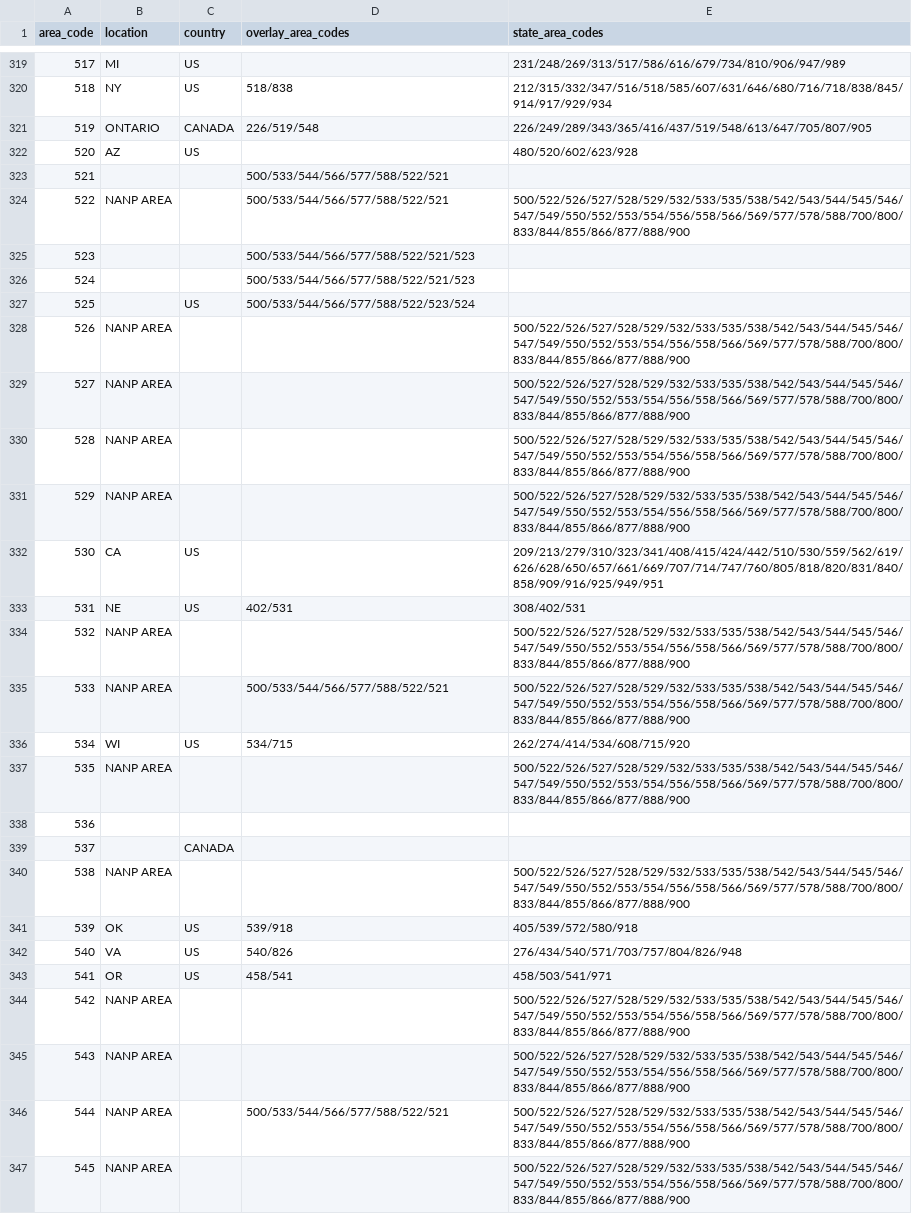
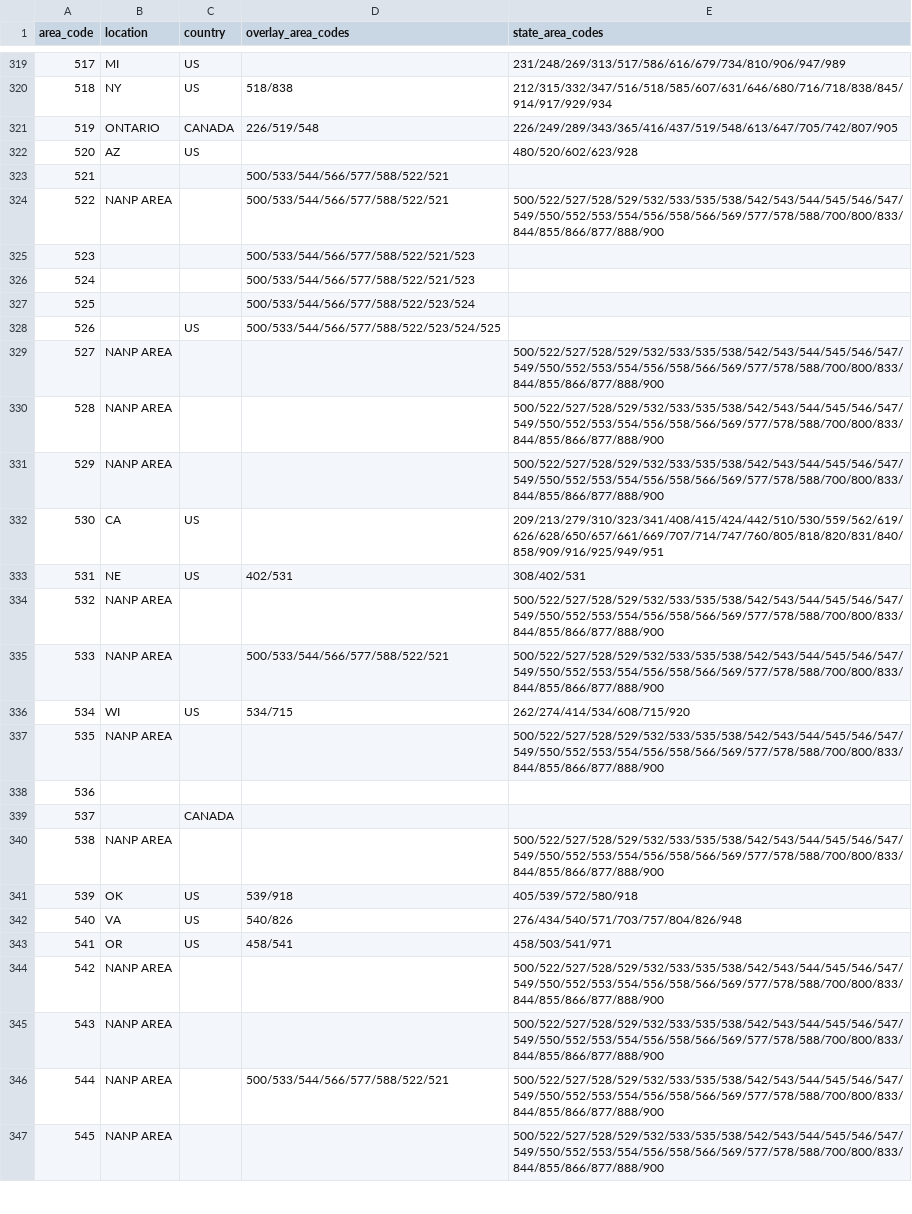
Before and after one commit to StateVoicesNational/Spoke, a CSV file: src/server/seeds/data/area-codes.csv, drawn as a sheet; only a part is shown, gaps mark what is left out; the diff covers the shown part only.

Commit message:
docs, cleanup, and new area codes

```diff
--- a/src/server/seeds/data/area-codes.csv
+++ b/src/server/seeds/data/area-codes.csv
@@ -320,22 +320,22 @@ area_code,location,country,overlay_area_codes,state_area_codes
 518,NY,US,518/838,212/315/332/347/516/518/585/607/631/646/680/716/718/838/845/914/917/929/934
-519,ONTARIO,CANADA,226/519/548,226/249/289/343/365/416/437/519/548/613/647/705/807/905
+519,ONTARIO,CANADA,226/519/548,226/249/289/343/365/416/437/519/548/613/647/705/742/807/905
 520,AZ,US,,480/520/602/623/928
 521,,,500/533/544/566/577/588/522/521,
-522,NANP AREA,,500/533/544/566/577/588/522/521,500/522/526/527/528/529/532/533/535/538/542/543/544/545/546/547/549/550/552/553/554/556/558/566/569/577/578/588/700/800/833/844/855/866/877/888/900
+522,NANP AREA,,500/533/544/566/577/588/522/521,500/522/527/528/529/532/533/535/538/542/543/544/545/546/547/549/550/552/553/554/556/558/566/569/577/578/588/700/800/833/844/855/866/877/888/900
 523,,,500/533/544/566/577/588/522/521/523,
 524,,,500/533/544/566/577/588/522/521/523,
-525,,US,500/533/544/566/577/588/522/523/524,
-526,NANP AREA,,,500/522/526/527/528/529/532/533/535/538/542/543/544/545/546/547/549/550/552/553/554/556/558/566/569/577/578/588/700/800/833/844/855/866/877/888/900
-527,NANP AREA,,,500/522/526/527/528/529/532/533/535/538/542/543/544/545/546/547/549/550/552/553/554/556/558/566/569/577/578/588/700/800/833/844/855/866/877/888/900
-528,NANP AREA,,,500/522/526/527/528/529/532/533/535/538/542/543/544/545/546/547/549/550/552/553/554/556/558/566/569/577/578/588/700/800/833/844/855/866/877/888/900
-529,NANP AREA,,,500/522/526/527/528/529/532/533/535/538/542/543/544/545/546/547/549/550/552/553/554/556/558/566/569/577/578/588/700/800/833/844/855/866/877/888/900
+525,,,500/533/544/566/577/588/522/523/524,
+526,,US,500/533/544/566/577/588/522/523/524/525,
+527,NANP AREA,,,500/522/527/528/529/532/533/535/538/542/543/544/545/546/547/549/550/552/553/554/556/558/566/569/577/578/588/700/800/833/844/855/866/877/888/900
+528,NANP AREA,,,500/522/527/528/529/532/533/535/538/542/543/544/545/546/547/549/550/552/553/554/556/558/566/569/577/578/588/700/800/833/844/855/866/877/888/900
+529,NANP AREA,,,500/522/527/528/529/532/533/535/538/542/543/544/545/546/547/549/550/552/553/554/556/558/566/569/577/578/588/700/800/833/844/855/866/877/888/900
 530,CA,US,,209/213/279/310/323/341/408/415/424/442/510/530/559/562/619/626/628/650/657/661/669/707/714/747/760/805/818/820/831/840/858/909/916/925/949/951
 531,NE,US,402/531,308/402/531
-532,NANP AREA,,,500/522/526/527/528/529/532/533/535/538/542/543/544/545/546/547/549/550/552/553/554/556/558/566/569/577/578/588/700/800/833/844/855/866/877/888/900
-533,NANP AREA,,500/533/544/566/577/588/522/521,500/522/526/527/528/529/532/533/535/538/542/543/544/545/546/547/549/550/552/553/554/556/558/566/569/577/578/588/700/800/833/844/855/866/877/888/900
+532,NANP AREA,,,500/522/527/528/529/532/533/535/538/542/543/544/545/546/547/549/550/552/553/554/556/558/566/569/577/578/588/700/800/833/844/855/866/877/888/900
+533,NANP AREA,,500/533/544/566/577/588/522/521,500/522/527/528/529/532/533/535/538/542/543/544/545/546/547/549/550/552/553/554/556/558/566/569/577/578/588/700/800/833/844/855/866/877/888/900
 534,WI,US,534/715,262/274/414/534/608/715/920
-535,NANP AREA,,,500/522/526/527/528/529/532/533/535/538/542/543/544/545/546/547/549/550/552/553/554/556/558/566/569/577/578/588/700/800/833/844/855/866/877/888/900
+535,NANP AREA,,,500/522/527/528/529/532/533/535/538/542/543/544/545/546/547/549/550/552/553/554/556/558/566/569/577/578/588/700/800/833/844/855/866/877/888/900
 536,,,,
 537,,CANADA,,
-538,NANP AREA,,,500/522/526/527/528/529/532/533/535/538/542/543/544/545/546/547/549/550/552/553/554/556/558/566/569/577/578/588/700/800/833/844/855/866/877/888/900
+538,NANP AREA,,,500/522/527/528/529/532/533/535/538/542/543/544/545/546/547/549/550/552/553/554/556/558/566/569/577/578/588/700/800/833/844/855/866/877/888/900
 539,OK,US,539/918,405/539/572/580/918
@@ -343,5 +343,5 @@ area_code,location,country,overlay_area_codes,state_area_codes
 541,OR,US,458/541,458/503/541/971
-542,NANP AREA,,,500/522/526/527/528/529/532/533/535/538/542/543/544/545/546/547/549/550/552/553/554/556/558/566/569/577/578/588/700/800/833/844/855/866/877/888/900
-543,NANP AREA,,,500/522/526/527/528/529/532/533/535/538/542/543/544/545/546/547/549/550/552/553/554/556/558/566/569/577/578/588/700/800/833/844/855/866/877/888/900
-544,NANP AREA,,500/533/544/566/577/588/522/521,500/522/526/527/528/529/532/533/535/538/542/543/544/545/546/547/549/550/552/553/554/556/558/566/569/577/578/588/700/800/833/844/855/866/877/888/900
-545,NANP AREA,,,500/522/526/527/528/529/532/533/535/538/542/543/544/545/546/547/549/550/552/553/554/556/558/566/569/577/578/588/700/800/833/844/855/866/877/888/900
+542,NANP AREA,,,500/522/527/528/529/532/533/535/538/542/543/544/545/546/547/549/550/552/553/554/556/558/566/569/577/578/588/700/800/833/844/855/866/877/888/900
+543,NANP AREA,,,500/522/527/528/529/532/533/535/538/542/543/544/545/546/547/549/550/552/553/554/556/558/566/569/577/578/588/700/800/833/844/855/866/877/888/900
+544,NANP AREA,,500/533/544/566/577/588/522/521,500/522/527/528/529/532/533/535/538/542/543/544/545/546/547/549/550/552/553/554/556/558/566/569/577/578/588/700/800/833/844/855/866/877/888/900
+545,NANP AREA,,,500/522/527/528/529/532/533/535/538/542/543/544/545/546/547/549/550/552/553/554/556/558/566/569/577/578/588/700/800/833/844/855/866/877/888/900
```
Also changed, not shown: 67 edited cells elsewhere in this file, 4 other files.
